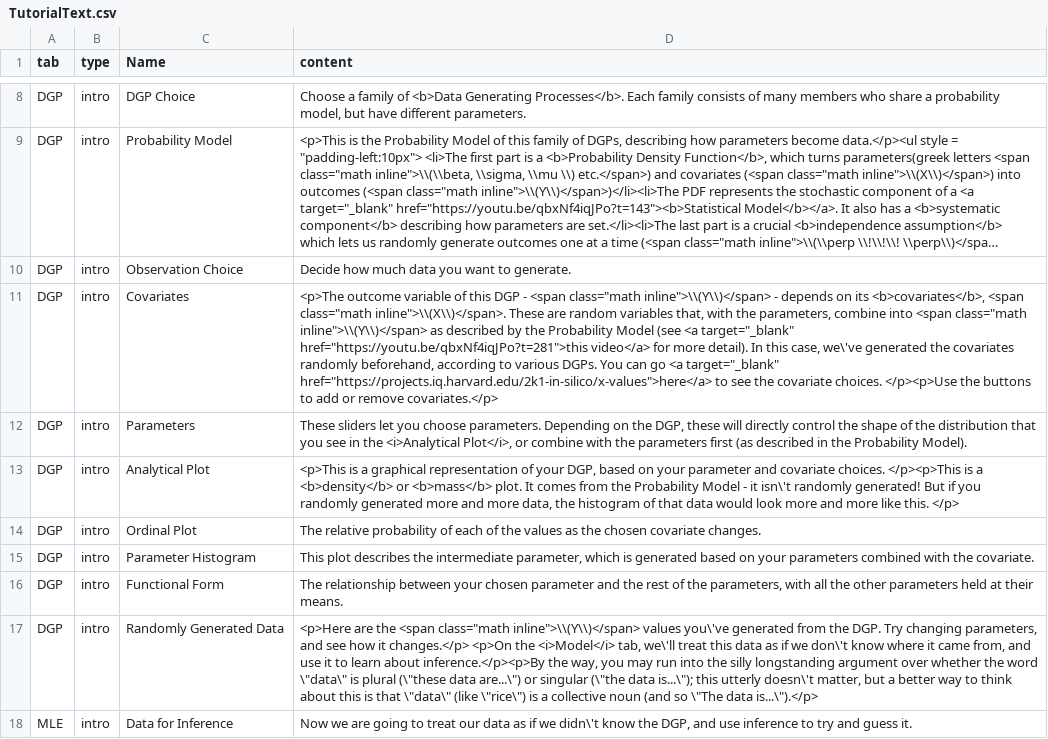
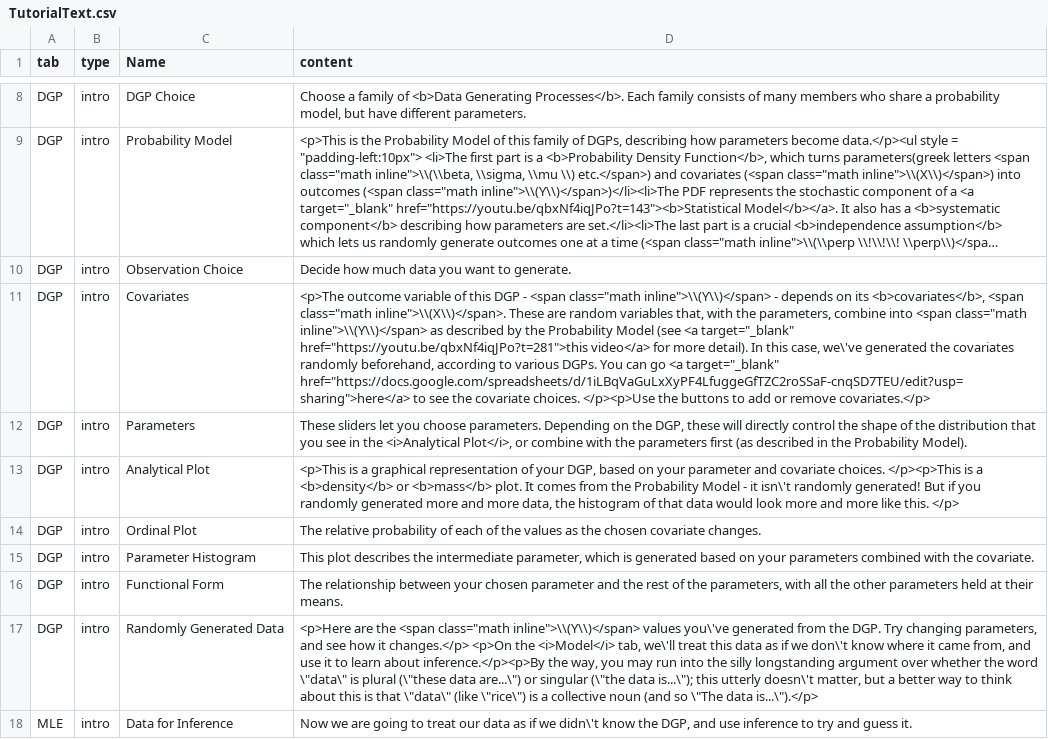
Before and after one commit to iqss-research/2k1-in-silico, a CSV file: inst/TutorialText.csv, drawn as a sheet; only a part is shown, gaps mark what is left out; long unchanged cells end in …; the diff names each change by its address in the sheet, - before the commit and + after, or states it on an @@ line.

Commit message:
new x values

```diff
--- a/inst/TutorialText.csv
+++ b/inst/TutorialText.csv
-D11 (content): …<a target="_blank" href="https://projects.iq.harvard.edu/2k1-in-silico/x-values">here</a> to see…
+D11 (content): …<a target="_blank" href="https://docs.google.com/spreadsheets/d/1iLBqVaGuLxXyPF4LfuggeGfTZC2roSSaF-cnqSD7TEU/edit?usp=sharing">here</a> to see…
```
Also changed, not shown: 1 other file.
